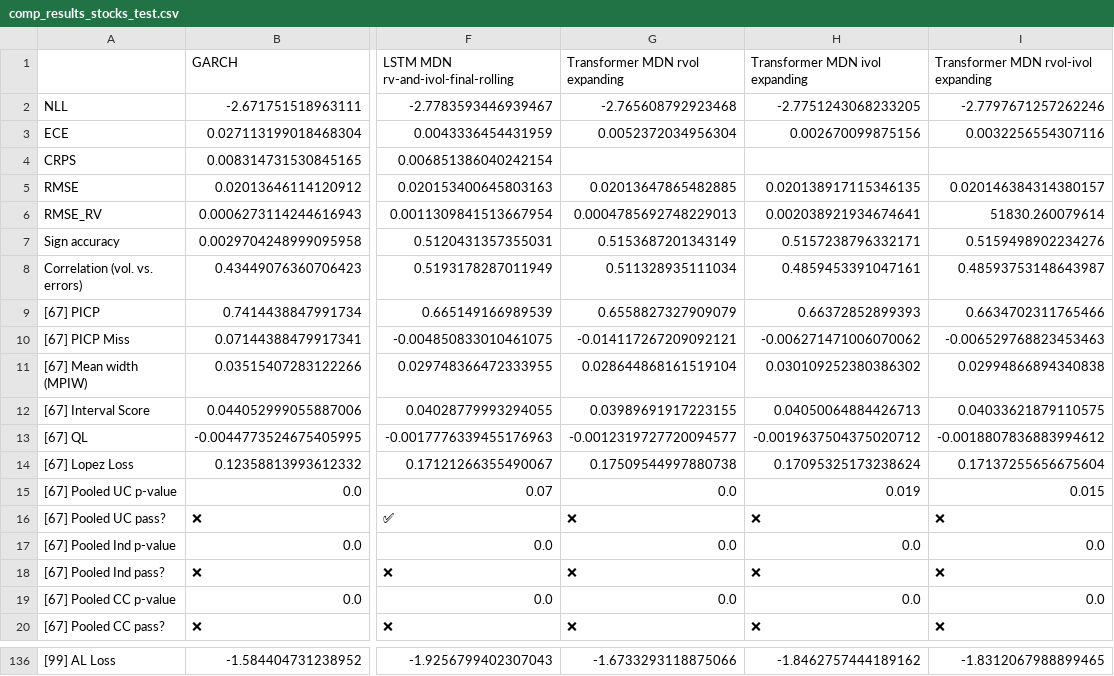
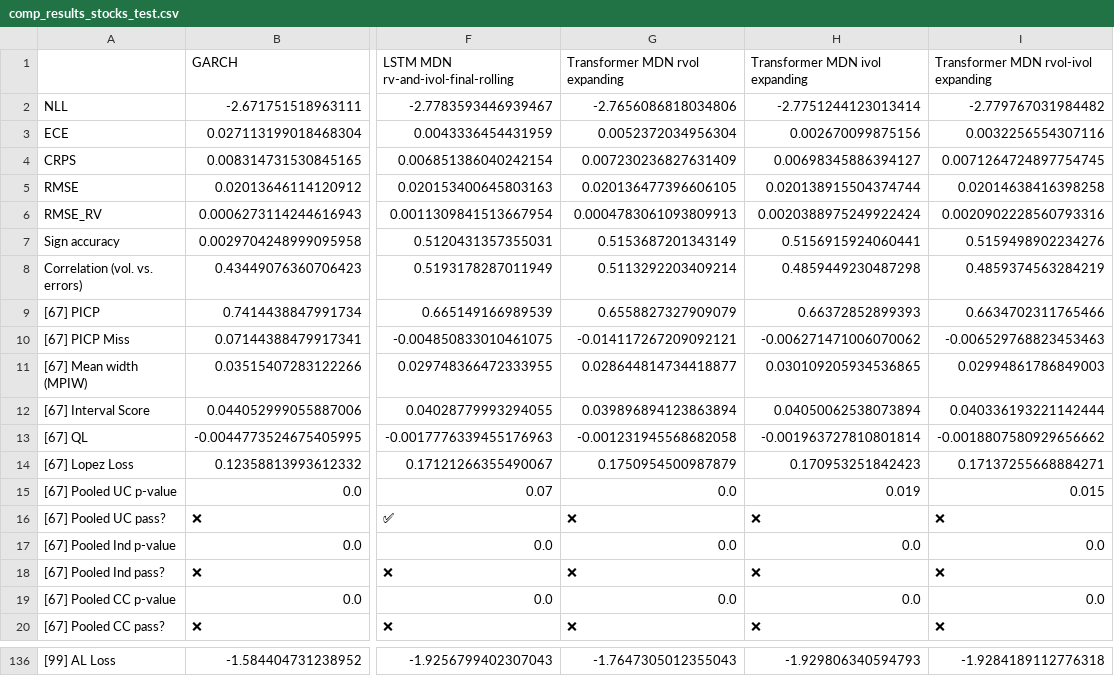
Before and after one commit to tjespe/master, a CSV file: Code/results/comp_results_stocks_test.csv, drawn as a sheet; only a part is shown, gaps mark what is left out; the diff covers the shown part only; the diff names each change by its address in the sheet, - before the commit and + after, or states it on an @@ line.

```diff
--- a/Code/results/comp_results_stocks_test.csv
+++ b/Code/results/comp_results_stocks_test.csv
-G2 (Transformer MDN rvol expanding): -2.765608792923468
+G2 (Transformer MDN rvol expanding): -2.7656086818034806
-H2 (Transformer MDN ivol expanding): -2.7751243068233205
+H2 (Transformer MDN ivol expanding): -2.7751244123013414
-I2: -2.7797671257262246
+I2: -2.779767031984482
-G4 (Transformer MDN rvol expanding): (empty)
+G4 (Transformer MDN rvol expanding): 0.007230236827631409
-H4 (Transformer MDN ivol expanding): (empty)
+H4 (Transformer MDN ivol expanding): 0.00698345886394127
-I4: (empty)
+I4: 0.0071264724897754745
-G5 (Transformer MDN rvol expanding): 0.02013647865482885
+G5 (Transformer MDN rvol expanding): 0.020136477396606105
-H5 (Transformer MDN ivol expanding): 0.020138917115346135
+H5 (Transformer MDN ivol expanding): 0.020138915504374744
-I5: 0.020146384314380157
+I5: 0.02014638416398258
-G6 (Transformer MDN rvol expanding): 0.0004785692748229013
+G6 (Transformer MDN rvol expanding): 0.0004783061093809913
-H6 (Transformer MDN ivol expanding): 0.002038921934674641
+H6 (Transformer MDN ivol expanding): 0.0020388975249922424
-I6: 51830.260079614
+I6: 0.0020902228560793316
-H7 (Transformer MDN ivol expanding): 0.5157238796332171
+H7 (Transformer MDN ivol expanding): 0.5156915924060441
-G8 (Transformer MDN rvol expanding): 0.511328935111034
+G8 (Transformer MDN rvol expanding): 0.5113292203409214
-H8 (Transformer MDN ivol expanding): 0.4859453391047161
+H8 (Transformer MDN ivol expanding): 0.4859449230487298
-I8: 0.48593753148643987
+I8: 0.4859374563284219
-G11 (Transformer MDN rvol expanding): 0.028644868161519104
+G11 (Transformer MDN rvol expanding): 0.028644814734418877
-H11 (Transformer MDN ivol expanding): 0.030109252380386302
+H11 (Transformer MDN ivol expanding): 0.030109205934536865
-I11: 0.02994866894340838
+I11: 0.02994861786849003
-G12 (Transformer MDN rvol expanding): 0.03989691917223155
+G12 (Transformer MDN rvol expanding): 0.039896894123863894
-H12 (Transformer MDN ivol expanding): 0.04050064884426713
+H12 (Transformer MDN ivol expanding): 0.04050062538073894
-I12: 0.04033621879110575
+I12: 0.040336193221142444
-G13 (Transformer MDN rvol expanding): -0.0012319727720094577
+G13 (Transformer MDN rvol expanding): -0.001231945568682058
-H13 (Transformer MDN ivol expanding): -0.0019637504375020712
+H13 (Transformer MDN ivol expanding): -0.001963727810801814
-I13: -0.0018807836883994612
+I13: -0.0018807580929656662
-G14 (Transformer MDN rvol expanding): 0.17509544997880738
+G14 (Transformer MDN rvol expanding): 0.1750954500987879
-H14 (Transformer MDN ivol expanding): 0.17095325173238624
+H14 (Transformer MDN ivol expanding): 0.170953251842423
-I14: 0.17137255656675604
+I14: 0.17137255668884271
-G136 (Transformer MDN rvol expanding): -1.6733293118875066
+G136 (Transformer MDN rvol expanding): -1.7647305012355043
-H136 (Transformer MDN ivol expanding): -1.8462757444189162
+H136 (Transformer MDN ivol expanding): -1.929806340594793
-I136: -1.8312067988899465
+I136: -1.9284189112776318
```
Also changed, not shown: 97 edited cells elsewhere in this file, Code/results/comp_ranking_stocks_test.csv, 26 other files.
